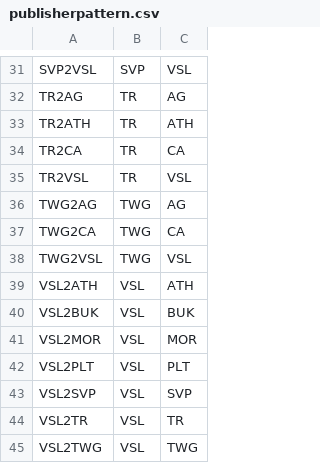
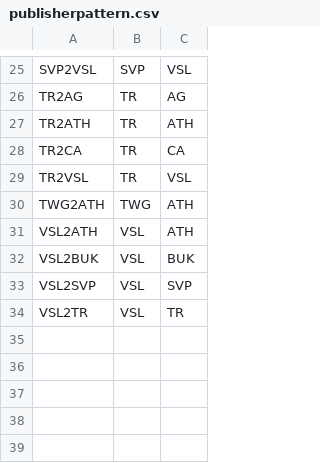
Before and after one commit to dcsaorg/DCSA-Information-Model, a CSV file: datamodel/samples.d/publisherpattern.csv, drawn as a sheet; only a part is shown, gaps mark what is left out; the diff covers the shown part only.

```diff
--- a/datamodel/samples.d/publisherpattern.csv
+++ b/datamodel/samples.d/publisherpattern.csv
@@ -35,11 +29,6 @@ TR2CA,TR,CA
 TR2VSL,TR,VSL
-TWG2AG,TWG,AG
-TWG2CA,TWG,CA
-TWG2VSL,TWG,VSL
+TWG2ATH,TWG,ATH
 VSL2ATH,VSL,ATH
 VSL2BUK,VSL,BUK
-VSL2MOR,VSL,MOR
-VSL2PLT,VSL,PLT
 VSL2SVP,VSL,SVP
 VSL2TR,VSL,TR
-VSL2TWG,VSL,TWG
```
Also changed, not shown: 4 added rows, 10 removed rows and 4 edited cells elsewhere in this file, 2 other files.
